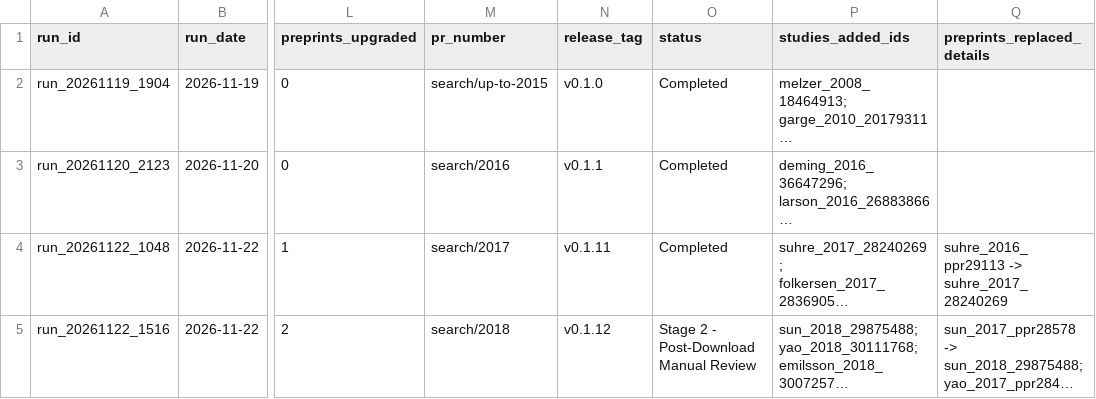
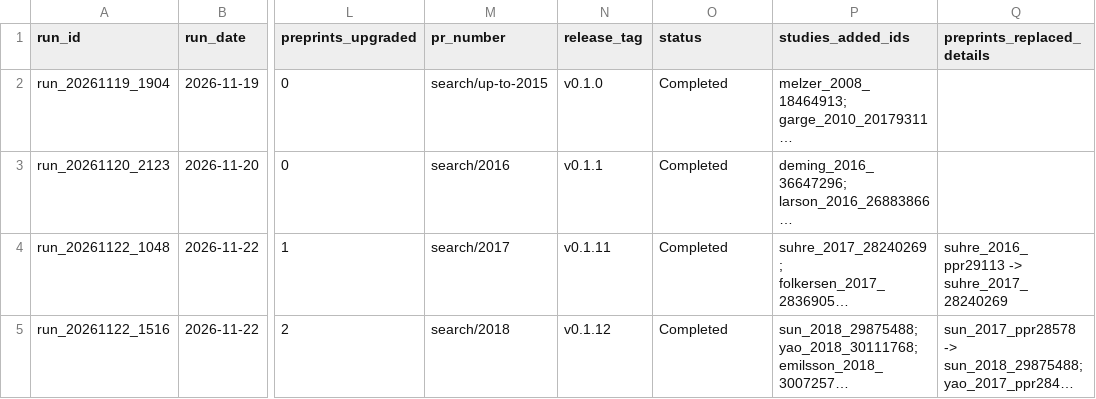
Before and after one commit to mattlee821/proteomic-gwas-catalogue, a TSV file: catalogue/search_runs.tsv, drawn as a sheet; only a part is shown, gaps mark what is left out; long unchanged cells end in …; the diff names each change by its address in the sheet, - before the commit and + after, or states it on an @@ line.

Commit message:
Finalise Period 4 (2018) Stage 3 sign-off on EM1, M1, M2, and SL1

```diff
--- a/catalogue/search_runs.tsv
+++ b/catalogue/search_runs.tsv
-O5 (status): Stage 2 - Post-Download Manual Review
+O5 (status): Completed
```
Also changed, not shown: catalogue/studies.tsv.
